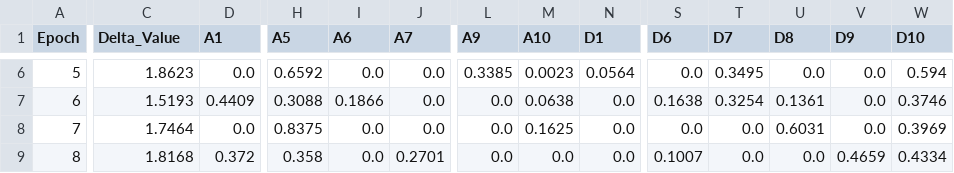
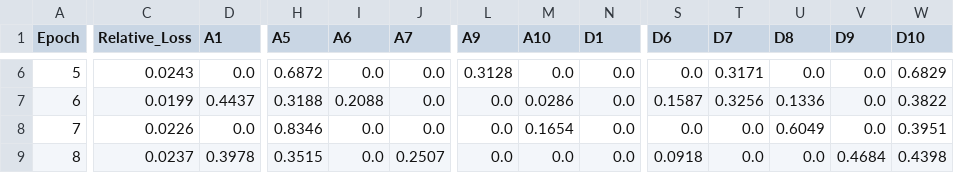
Before and after one commit to guillemolivart/Adversarial-Attacks-on-Neural-Networks-A-Game-Theory-Approach, a CSV file: output/nash_equilibria/nash_10x10_eps_0.1/nash_10x10_eps_0.1.csv, drawn as a sheet; only a part is shown, gaps mark what is left out; the diff covers the shown part only; the diff names each change by its address in the sheet, - before the commit and + after, or states it on an @@ line.

```diff
--- a/output/nash_equilibria/nash_10x10_eps_0.1/nash_10x10_eps_0.1.csv
+++ b/output/nash_equilibria/nash_10x10_eps_0.1/nash_10x10_eps_0.1.csv
-C1: Delta_Value
+C1: Relative_Loss
-C6 (Relative_Loss): 1.8623
+C6 (Relative_Loss): 0.0243
-H6 (A5): 0.6592
+H6 (A5): 0.6872
-L6 (A9): 0.3385
+L6 (A9): 0.3128
-M6 (A10): 0.0023
+M6 (A10): 0.0
-N6 (D1): 0.0564
+N6 (D1): 0.0
-T6 (D7): 0.3495
+T6 (D7): 0.3171
-W6 (D10): 0.594
+W6 (D10): 0.6829
-C7 (Relative_Loss): 1.5193
+C7 (Relative_Loss): 0.0199
-D7 (A1): 0.4409
+D7 (A1): 0.4437
-H7 (A5): 0.3088
+H7 (A5): 0.3188
-I7 (A6): 0.1866
+I7 (A6): 0.2088
-M7 (A10): 0.0638
+M7 (A10): 0.0286
-S7 (D6): 0.1638
+S7 (D6): 0.1587
-T7 (D7): 0.3254
+T7 (D7): 0.3256
-U7 (D8): 0.1361
+U7 (D8): 0.1336
-W7 (D10): 0.3746
+W7 (D10): 0.3822
-C8 (Relative_Loss): 1.7464
+C8 (Relative_Loss): 0.0226
-H8 (A5): 0.8375
+H8 (A5): 0.8346
-M8 (A10): 0.1625
+M8 (A10): 0.1654
-U8 (D8): 0.6031
+U8 (D8): 0.6049
-W8 (D10): 0.3969
+W8 (D10): 0.3951
-C9 (Relative_Loss): 1.8168
+C9 (Relative_Loss): 0.0237
-D9 (A1): 0.372
+D9 (A1): 0.3978
-H9 (A5): 0.358
+H9 (A5): 0.3515
-J9 (A7): 0.2701
+J9 (A7): 0.2507
-S9 (D6): 0.1007
+S9 (D6): 0.0918
-V9 (D9): 0.4659
+V9 (D9): 0.4684
-W9 (D10): 0.4334
+W9 (D10): 0.4398
```
Also changed, not shown: 96 edited cells elsewhere in this file, output/nash_equilibria/nash_10x10_eps_0.2/nash_10x10_eps_0.2.csv, 45 other files.
